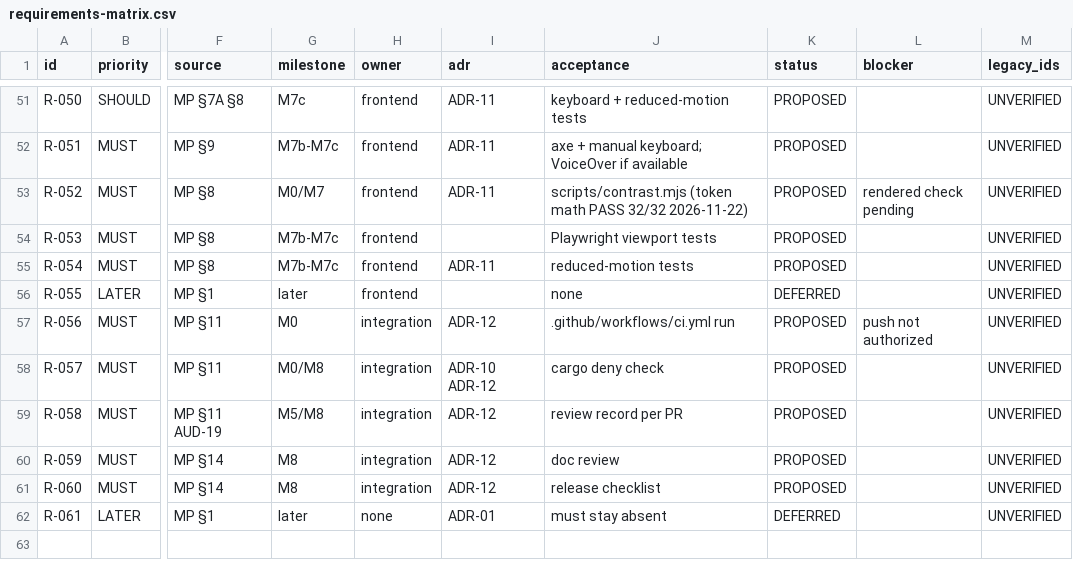
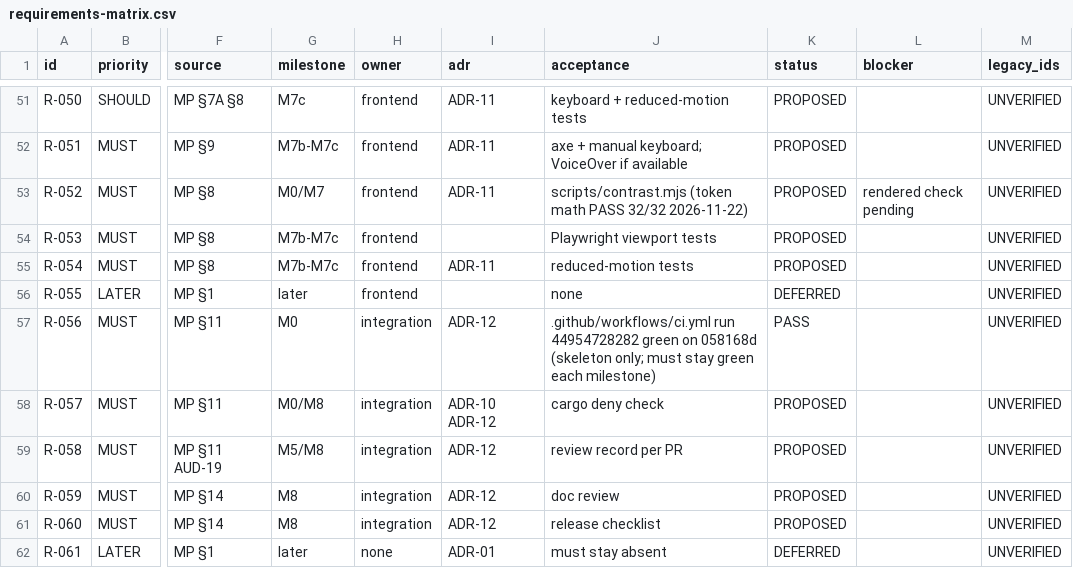
Before and after one commit to Sendiw14/TinySQL, a CSV file: docs/requirements-matrix.csv, drawn as a sheet; only a part is shown, gaps mark what is left out; the diff names each change by its address in the sheet, - before the commit and + after, or states it on an @@ line.

Commit message:
Record first green CI run (44954728282) in M0 status

```diff
--- a/docs/requirements-matrix.csv
+++ b/docs/requirements-matrix.csv
-J57 (acceptance): .github/workflows/ci.yml run
+J57 (acceptance): .github/workflows/ci.yml run 44954728282 green on 058168d (skeleton only; must stay green each milestone)
-K57 (status): PROPOSED
+K57 (status): PASS
-L57 (blocker): push not authorized
+L57 (blocker): (empty)
```
Also changed, not shown: 1 other file.
